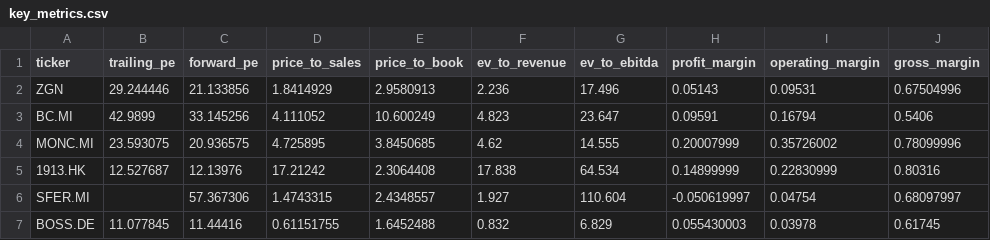
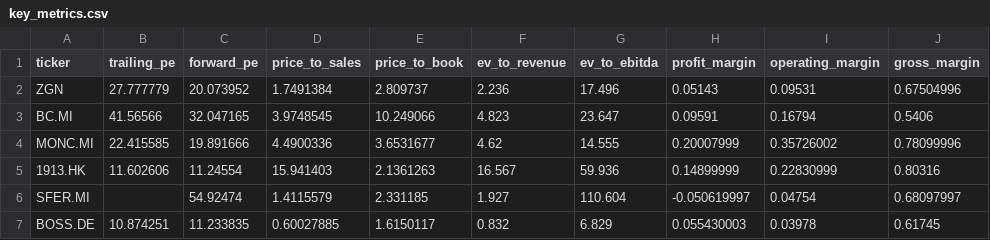
Before and after one commit to iliash-git/zegna-luxury-dashboard, a CSV file: data/key_metrics.csv, drawn as a sheet; only a part is shown; the diff names each change by its address in the sheet, - before the commit and + after, or states it on an @@ line.

```diff
--- a/data/key_metrics.csv
+++ b/data/key_metrics.csv
-B2 (trailing_pe): 29.244446
+B2 (trailing_pe): 27.777779
-C2 (forward_pe): 21.133856
+C2 (forward_pe): 20.073952
-D2 (price_to_sales): 1.8414929
+D2 (price_to_sales): 1.7491384
-E2 (price_to_book): 2.9580913
+E2 (price_to_book): 2.809737
-B3 (trailing_pe): 42.9899
+B3 (trailing_pe): 41.56566
-C3 (forward_pe): 33.145256
+C3 (forward_pe): 32.047165
-D3 (price_to_sales): 4.111052
+D3 (price_to_sales): 3.9748545
-E3 (price_to_book): 10.600249
+E3 (price_to_book): 10.249066
-B4 (trailing_pe): 23.593075
+B4 (trailing_pe): 22.415585
-C4 (forward_pe): 20.936575
+C4 (forward_pe): 19.891666
-D4 (price_to_sales): 4.725895
+D4 (price_to_sales): 4.4900336
-E4 (price_to_book): 3.8450685
+E4 (price_to_book): 3.6531677
-B5 (trailing_pe): 12.527687
+B5 (trailing_pe): 11.602606
-C5 (forward_pe): 12.13976
+C5 (forward_pe): 11.24554
-D5 (price_to_sales): 17.21242
+D5 (price_to_sales): 15.941403
-E5 (price_to_book): 2.3064408
+E5 (price_to_book): 2.1361263
-F5 (ev_to_revenue): 17.838
+F5 (ev_to_revenue): 16.567
-G5 (ev_to_ebitda): 64.534
+G5 (ev_to_ebitda): 59.936
-C6 (forward_pe): 57.367306
+C6 (forward_pe): 54.92474
-D6 (price_to_sales): 1.4743315
+D6 (price_to_sales): 1.4115579
-E6 (price_to_book): 2.4348557
+E6 (price_to_book): 2.331185
-B7 (trailing_pe): 11.077845
+B7 (trailing_pe): 10.874251
-C7 (forward_pe): 11.44416
+C7 (forward_pe): 11.233835
-D7 (price_to_sales): 0.61151755
+D7 (price_to_sales): 0.60027885
-E7 (price_to_book): 1.6452488
+E7 (price_to_book): 1.6150117
```
Also changed, not shown: data/company_info.csv, data/price_history.csv, 1 other file.
